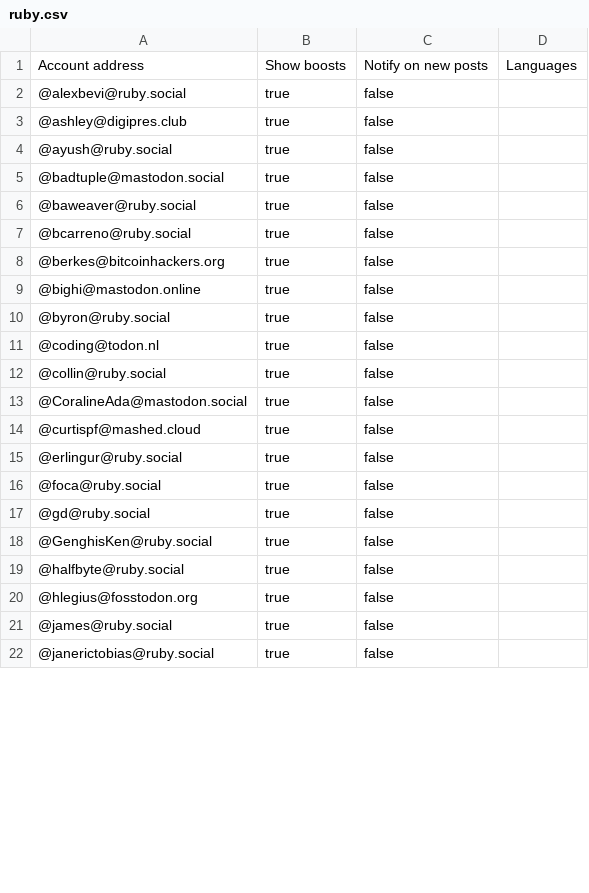
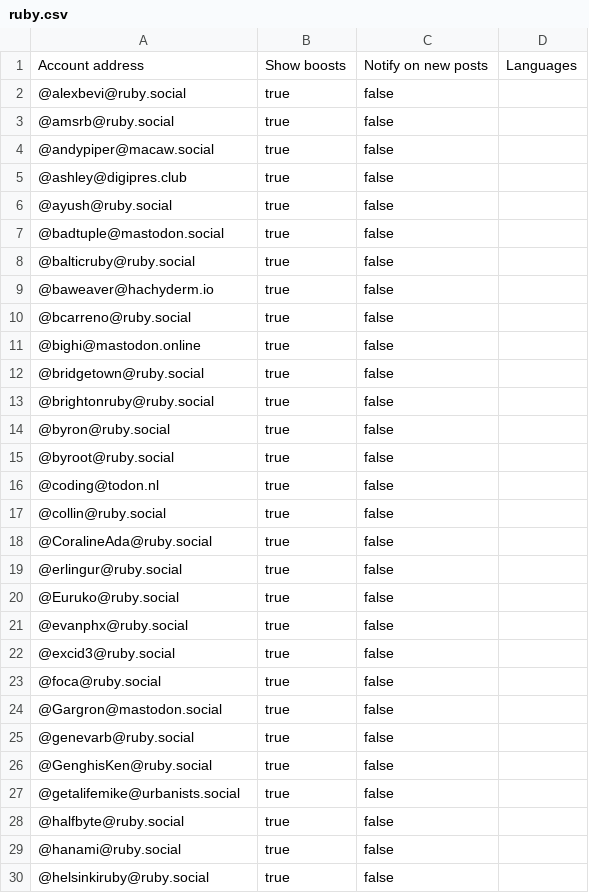
Before and after one commit to przemekperon/mastodon-it-lists, a CSV file: ruby.csv, drawn as a sheet; only a part is shown; the shorter side is filled out with more unchanged rows; the diff covers the shown part only.

```diff
--- a/ruby.csv
+++ b/ruby.csv
@@ -2,2 +2,4 @@ Account address,Show boosts,Notify on new posts,Languages
 @alexbevi@ruby.social,true,false,
+@amsrb@ruby.social,true,false,
+@andypiper@macaw.social,true,false,
 @ashley@digipres.club,true,false,
@@ -5,15 +7,24 @@ Account address,Show boosts,Notify on new posts,Languages
 @badtuple@mastodon.social,true,false,
-@baweaver@ruby.social,true,false,
+@balticruby@ruby.social,true,false,
+@baweaver@hachyderm.io,true,false,
 @bcarreno@ruby.social,true,false,
-@berkes@bitcoinhackers.org,true,false,
 @bighi@mastodon.online,true,false,
+@bridgetown@ruby.social,true,false,
+@brightonruby@ruby.social,true,false,
 @byron@ruby.social,true,false,
+@byroot@ruby.social,true,false,
 @coding@todon.nl,true,false,
 @collin@ruby.social,true,false,
-@CoralineAda@mastodon.social,true,false,
-@curtispf@mashed.cloud,true,false,
+@CoralineAda@ruby.social,true,false,
 @erlingur@ruby.social,true,false,
+@Euruko@ruby.social,true,false,
+@evanphx@ruby.social,true,false,
+@excid3@ruby.social,true,false,
 @foca@ruby.social,true,false,
-@gd@ruby.social,true,false,
+@Gargron@mastodon.social,true,false,
+@genevarb@ruby.social,true,false,
 @GenghisKen@ruby.social,true,false,
+@getalifemike@urbanists.social,true,false,
 @halfbyte@ruby.social,true,false,
+@hanami@ruby.social,true,false,
+@helsinkiruby@ruby.social,true,false,
```
Also changed, not shown: 16 added rows, 2 removed rows, 1 moved row and 12 edited cells elsewhere in this file, csharp.csv, golang.csv, 4 other files.
